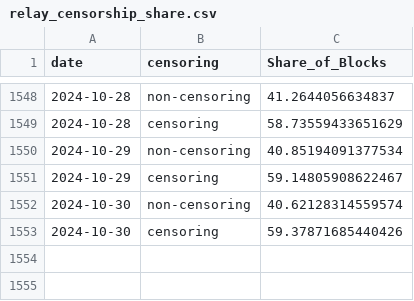
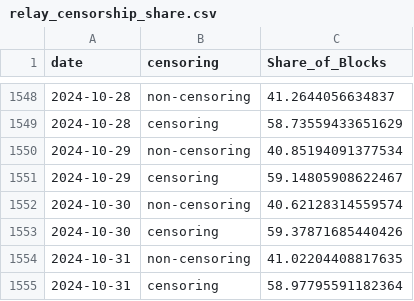
Before and after one commit to nerolation/censorship.pics, a CSV file: data/relay_censorship_share.csv, drawn as a sheet; only a part is shown, gaps mark what is left out; the diff names each change by its address in the sheet, - before the commit and + after, or states it on an @@ line.

```diff
--- a/data/relay_censorship_share.csv
+++ b/data/relay_censorship_share.csv
+row 1554: 2024-10-31 | non-censoring | 41.02204408817635
+row 1555: 2024-10-31 | censoring | 58.97795591182364
```
Also changed, not shown: data/builder_censorship_share.csv, data/censorship_stats.csv, 4 other files.
